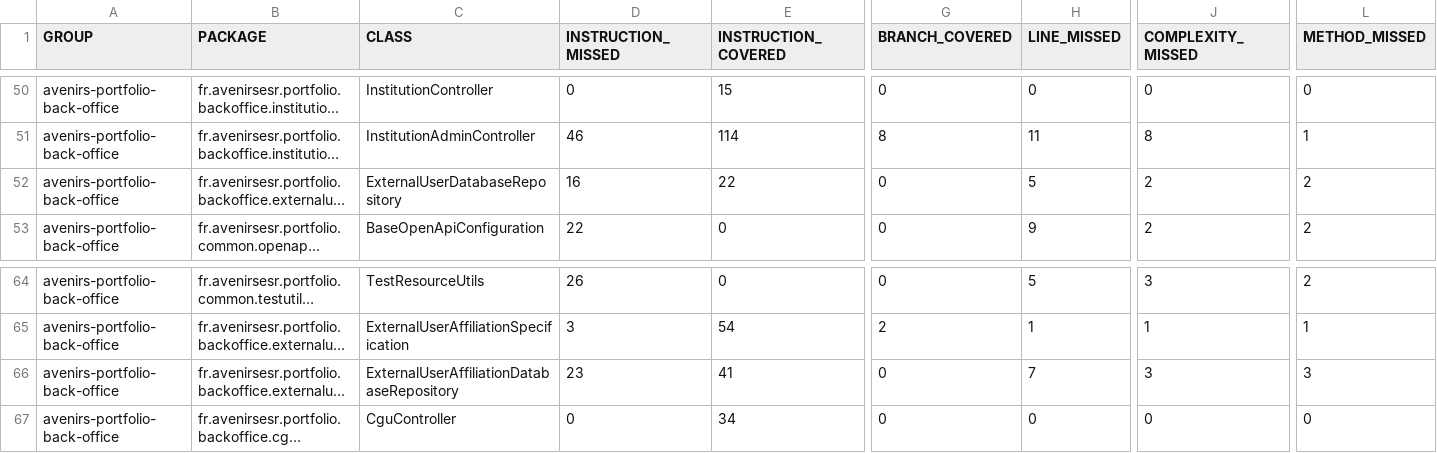
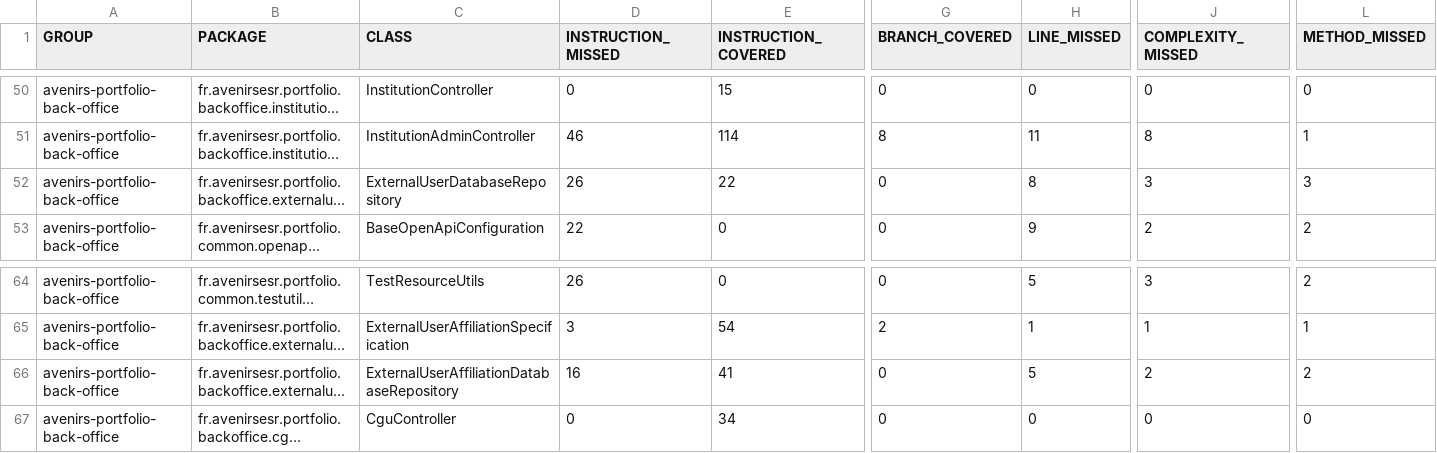
Before and after one commit to avenirs-esr/avenirs-portfolio-back-office, a CSV file: docs/jacoco-report/jacoco/jacoco.csv, drawn as a sheet; only a part is shown, gaps mark what is left out; long unchanged cells end in …; the diff names each change by its address in the sheet, - before the commit and + after, or states it on an @@ line.

```diff
--- a/docs/jacoco-report/jacoco/jacoco.csv
+++ b/docs/jacoco-report/jacoco/jacoco.csv
-D52 (INSTRUCTION_MISSED): 16
+D52 (INSTRUCTION_MISSED): 26
-H52 (LINE_MISSED): 5
+H52 (LINE_MISSED): 8
-J52 (COMPLEXITY_MISSED): 2
+J52 (COMPLEXITY_MISSED): 3
-L52 (METHOD_MISSED): 2
+L52 (METHOD_MISSED): 3
-D66 (INSTRUCTION_MISSED): 23
+D66 (INSTRUCTION_MISSED): 16
-H66 (LINE_MISSED): 7
+H66 (LINE_MISSED): 5
-J66 (COMPLEXITY_MISSED): 3
+J66 (COMPLEXITY_MISSED): 2
-L66 (METHOD_MISSED): 3
+L66 (METHOD_MISSED): 2
```
Also changed, not shown: 13 other files.
